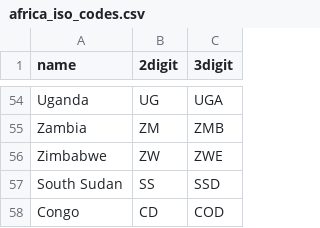
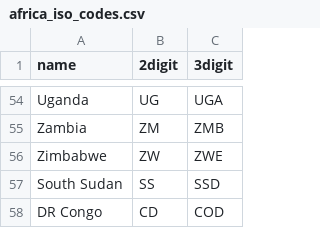
Before and after one commit to QuinnLee/africa_viz, a CSV file: data/africa_iso_codes.csv, drawn as a sheet; only a part is shown, gaps mark what is left out.

```diff
--- a/data/africa_iso_codes.csv
+++ b/data/africa_iso_codes.csv
@@ -57,2 +57,2 @@ Zimbabwe,ZW,ZWE
 South Sudan,SS,SSD
-Congo,CD,COD
+DR Congo,CD,COD
```
Also changed, not shown: 6 other files.
